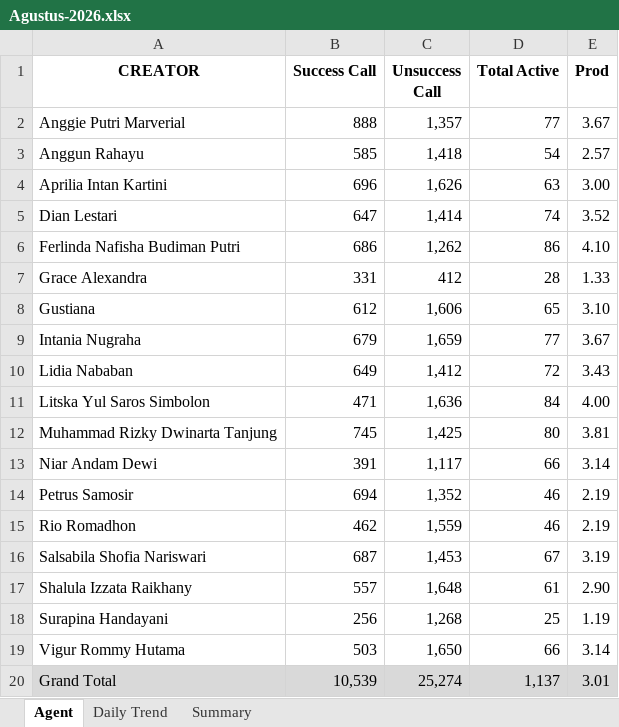
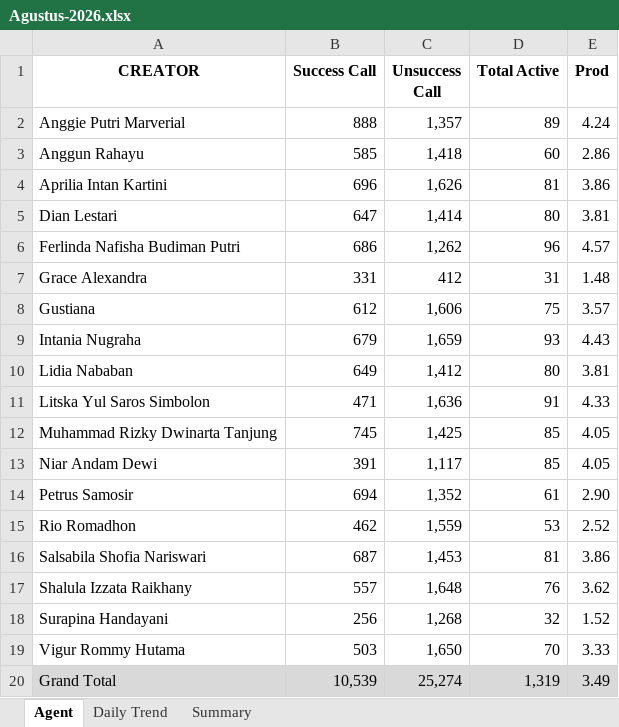
Before and after one commit to AlvyFahmy/Agent_Retention, an Excel workbook: Agustus-2026.xlsx, sheet Agent, drawn as a sheet; values as stored, in another font and other column widths than the file's, no borders; conditional formats not drawn; the diff names each change by its address in the sheet, - before the commit and + after, or states it on an @@ line.

Commit message:
Add files via upload

```diff
--- a/Agustus-2026.xlsx (sheet Agent)
+++ b/Agustus-2026.xlsx (sheet Agent)
-D2 (Total Active): 77
+D2 (Total Active): 89
-E2 (Prod): 3.67
+E2 (Prod): 4.24
-D3 (Total Active): 54
+D3 (Total Active): 60
-E3 (Prod): 2.57
+E3 (Prod): 2.86
-D4 (Total Active): 63
+D4 (Total Active): 81
-E4 (Prod): 3.00
+E4 (Prod): 3.86
-D5 (Total Active): 74
+D5 (Total Active): 80
-E5 (Prod): 3.52
+E5 (Prod): 3.81
-D6 (Total Active): 86
+D6 (Total Active): 96
-E6 (Prod): 4.10
+E6 (Prod): 4.57
-D7 (Total Active): 28
+D7 (Total Active): 31
-E7 (Prod): 1.33
+E7 (Prod): 1.48
-D8 (Total Active): 65
+D8 (Total Active): 75
-E8 (Prod): 3.10
+E8 (Prod): 3.57
-D9 (Total Active): 77
+D9 (Total Active): 93
-E9 (Prod): 3.67
+E9 (Prod): 4.43
-D10 (Total Active): 72
+D10 (Total Active): 80
-E10 (Prod): 3.43
+E10 (Prod): 3.81
-D11 (Total Active): 84
+D11 (Total Active): 91
-E11 (Prod): 4.00
+E11 (Prod): 4.33
-D12 (Total Active): 80
+D12 (Total Active): 85
-E12 (Prod): 3.81
+E12 (Prod): 4.05
-D13 (Total Active): 66
+D13 (Total Active): 85
-E13 (Prod): 3.14
+E13 (Prod): 4.05
-D14 (Total Active): 46
+D14 (Total Active): 61
-E14 (Prod): 2.19
+E14 (Prod): 2.90
-D15 (Total Active): 46
+D15 (Total Active): 53
-E15 (Prod): 2.19
+E15 (Prod): 2.52
-D16 (Total Active): 67
+D16 (Total Active): 81
-E16 (Prod): 3.19
+E16 (Prod): 3.86
-D17 (Total Active): 61
+D17 (Total Active): 76
-E17 (Prod): 2.90
+E17 (Prod): 3.62
-D18 (Total Active): 25
+D18 (Total Active): 32
-E18 (Prod): 1.19
+E18 (Prod): 1.52
-D19 (Total Active): 66
+D19 (Total Active): 70
-E19 (Prod): 3.14
+E19 (Prod): 3.33
-D20 (Total Active): 1,137
+D20 (Total Active): 1,319
-E20 (Prod): 3.01
+E20 (Prod): 3.49
```
Also changed, not shown: sheet Summary.
